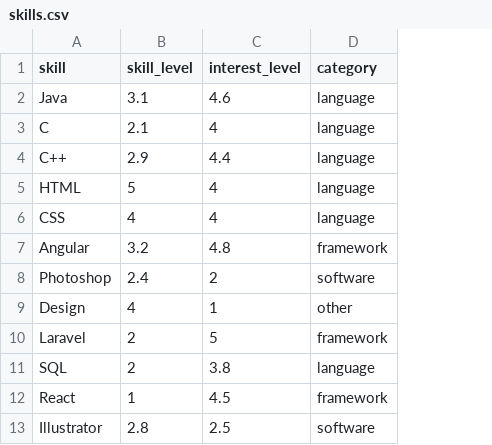
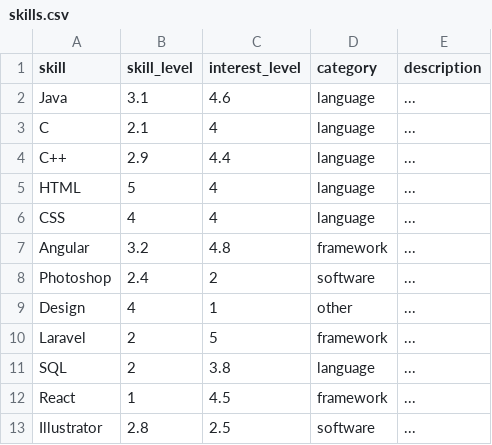
Before and after one commit to ehuelsda/skills-vs-interests, a CSV file: skills.csv, drawn as a sheet; the diff names each change by its address in the sheet, - before the commit and + after, or states it on an @@ line.

```diff
--- a/skills.csv
+++ b/skills.csv
+column E (description), rows 2-13: all ...
```
Also changed, not shown: 3 other files.
